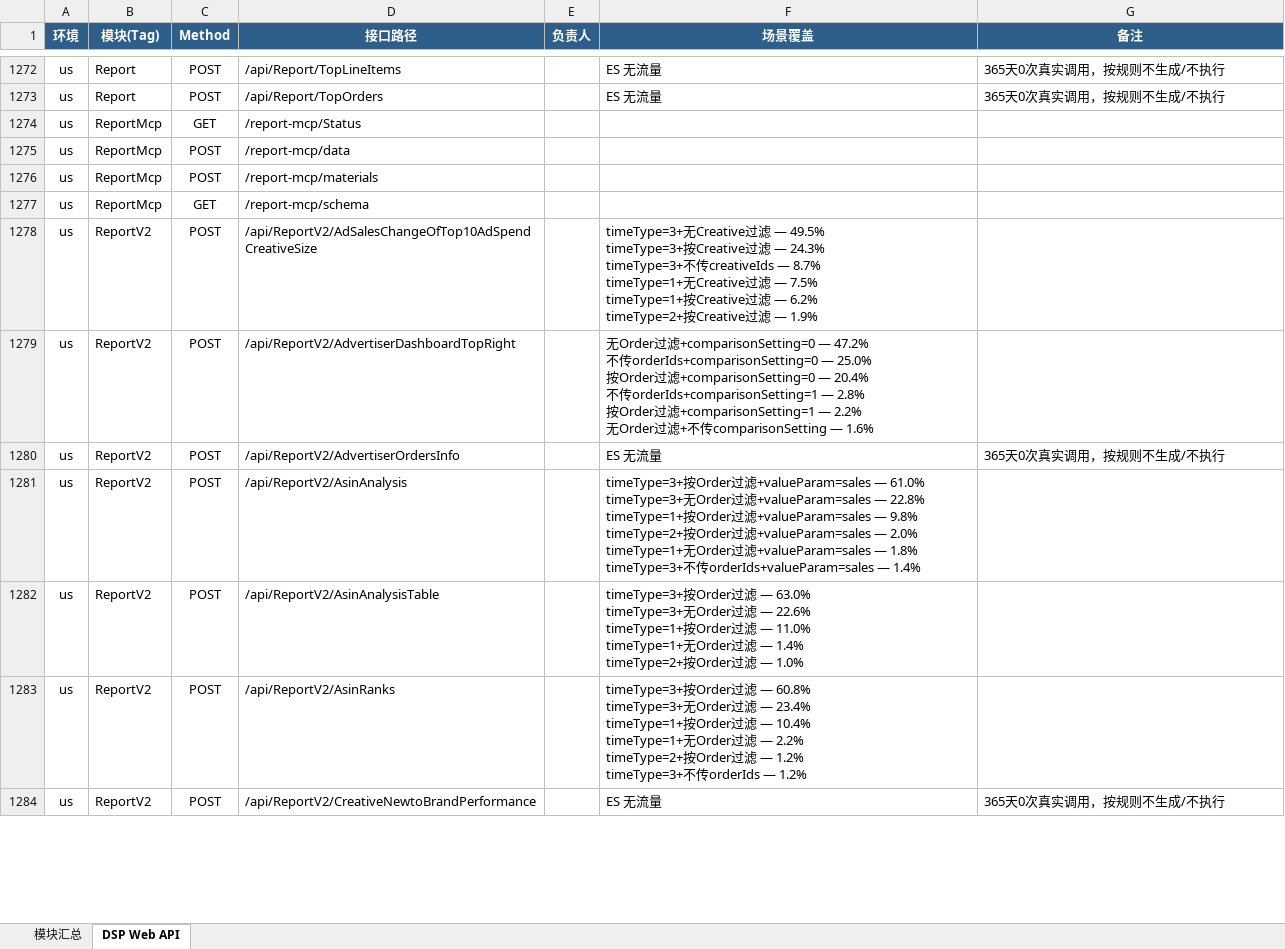
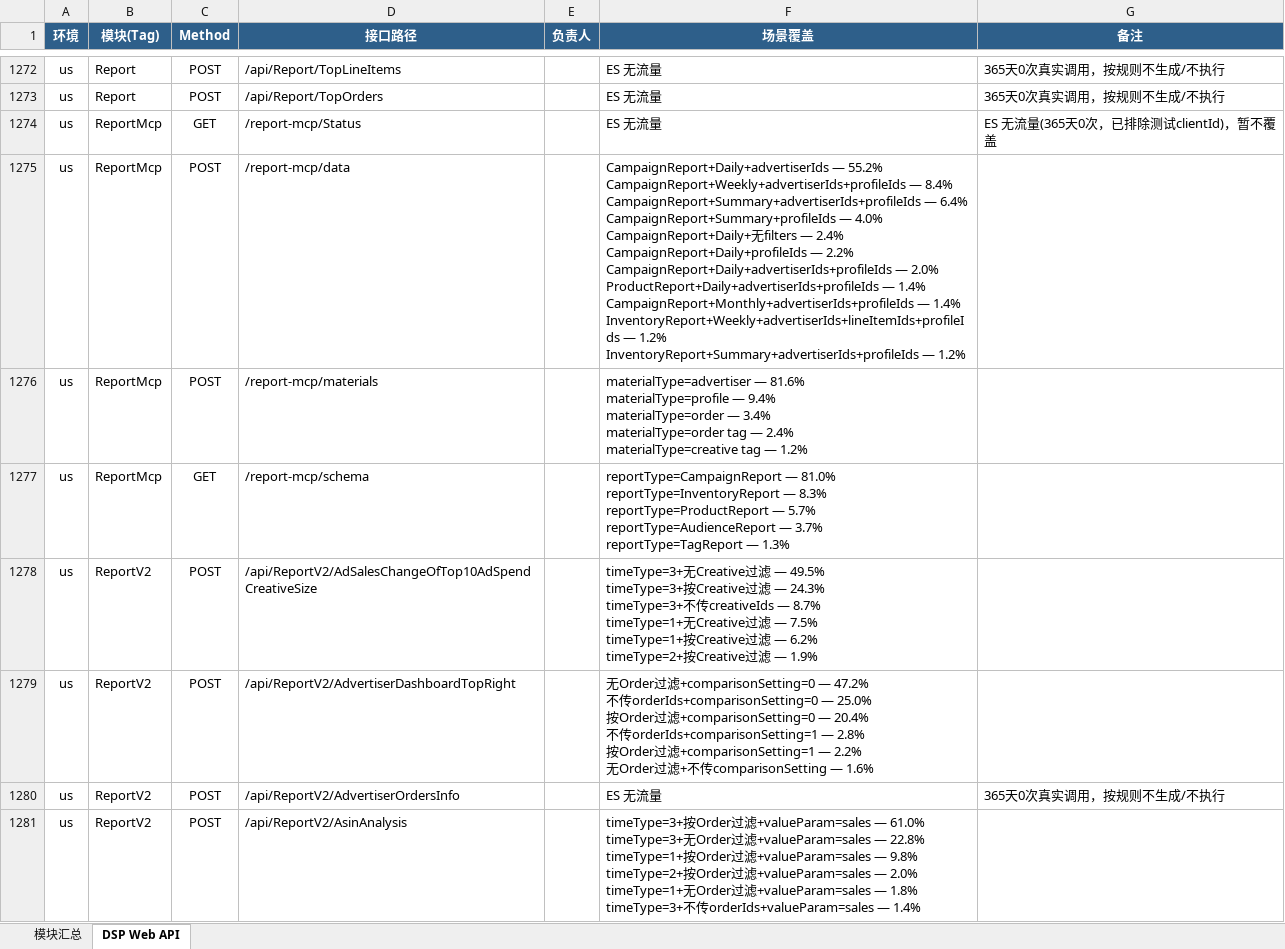
Before and after one commit to guguangjie-pacvue/ai_api, an Excel workbook: single-api/dspapi/swagger_modules.xlsx, sheet DSP Web API, drawn as a sheet; only a part is shown, gaps mark what is left out; the shorter side is filled out with more unchanged rows; values as stored, in another font and other column widths than the file's, no borders; ↵ is a line break in a cell; the diff names each change by its address in the sheet, - before the commit and + after, or states it on an @@ line.

```diff
--- a/single-api/dspapi/swagger_modules.xlsx (sheet DSP Web API)
+++ b/single-api/dspapi/swagger_modules.xlsx (sheet DSP Web API)
-F1274 (场景覆盖): (empty)
+F1274 (场景覆盖): ES 无流量
-G1274 (备注): (empty)
+G1274 (备注): ES 无流量(365天0次，已排除测试clientId)，暂不覆盖
-F1275 (场景覆盖): (empty)
+F1275 (场景覆盖): CampaignReport+Daily+advertiserIds — 55.2% ↵ CampaignReport+Weekly+advertiserIds+profileIds — 8.4% ↵ CampaignReport+Summary+advertiserIds+profileIds — 6.4% ↵ CampaignReport+Summary+profileIds — 4.0% ↵ CampaignReport+Daily+无filters — 2.4% ↵ CampaignReport+Daily+profileIds — 2.2% ↵ CampaignReport+Daily+advertiserIds+profileIds — 2.0% ↵ ProductReport+Daily+advertiserIds+profileIds — 1.4% ↵ CampaignReport+Monthly+advertiserIds+profileIds — 1.4% ↵ InventoryReport+Weekly+advertiserIds+lineItemIds+profileIds — 1.2% ↵ InventoryReport+Summary+advertiserIds+profileIds — 1.2%
-F1276 (场景覆盖): (empty)
+F1276 (场景覆盖): materialType=advertiser — 81.6% ↵ materialType=profile — 9.4% ↵ materialType=order — 3.4% ↵ materialType=order tag — 2.4% ↵ materialType=creative tag — 1.2%
-F1277 (场景覆盖): (empty)
+F1277 (场景覆盖): reportType=CampaignReport — 81.0% ↵ reportType=InventoryReport — 8.3% ↵ reportType=ProductReport — 5.7% ↵ reportType=AudienceReport — 3.7% ↵ reportType=TagReport — 1.3%
```
Also changed, not shown: sheet 模块汇总, 2 other files.
